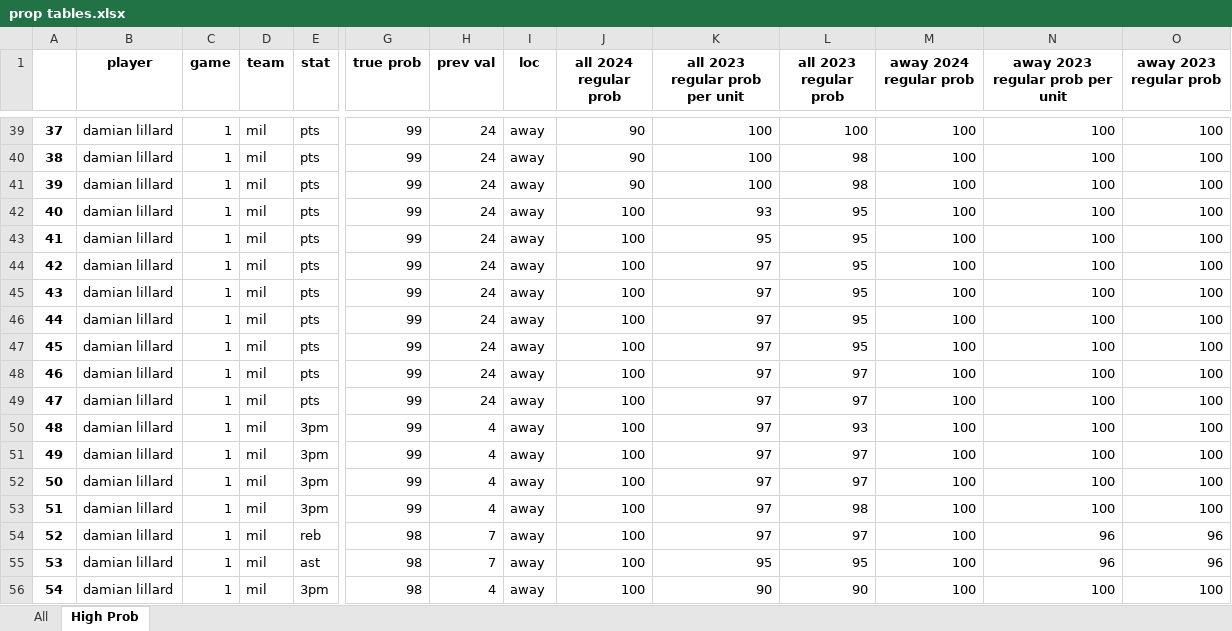
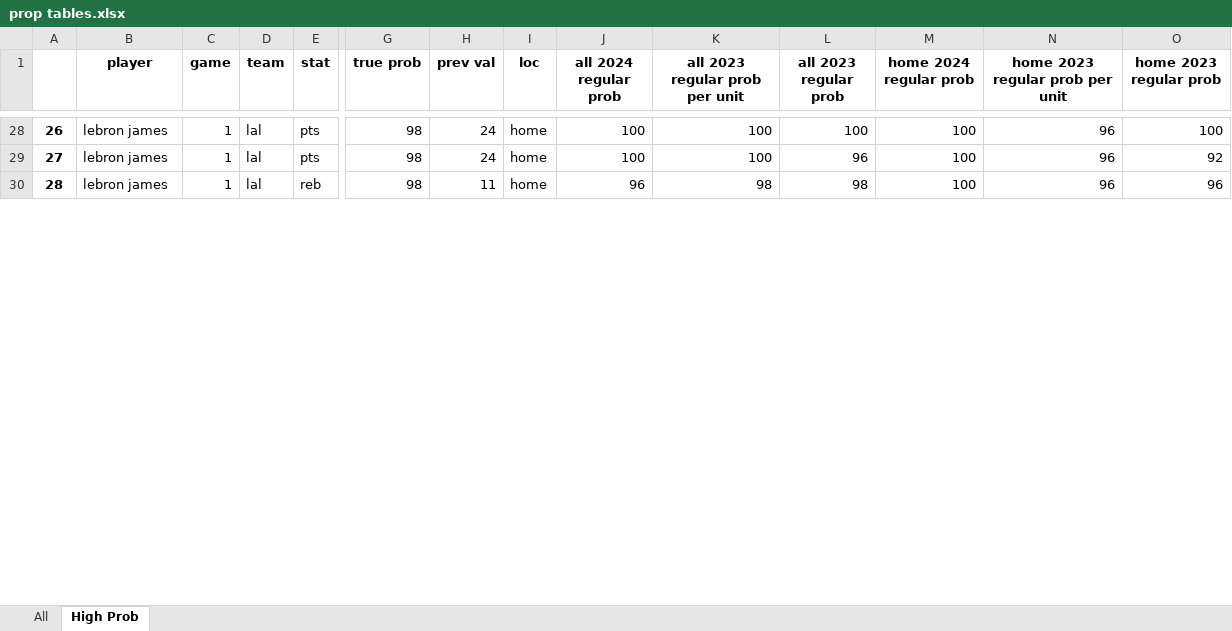
Before and after one commit to maxmnovick/proposition-generator, an Excel workbook: data/prop tables.xlsx, sheet High Prob, drawn as a sheet; only a part is shown, gaps mark what is left out; values as stored, in another font and other column widths than the file's, no borders; removed rows and columns are numbered as before the commit, all else as after; rows hold the shown columns only; the diff covers the shown part only; the diff names each change by its address in the sheet, - before the commit and + after, or states it on an @@ line.

Commit message:
enabled read box scores and get stats for player conditions to save in stat dict and next get probs

```diff
--- a/data/prop tables.xlsx (sheet High Prob)
+++ b/data/prop tables.xlsx (sheet High Prob)
-M1: away 2024 regular prob
+M1: home 2024 regular prob
-N1: away 2023 regular prob per unit
+N1: home 2023 regular prob per unit
-O1: away 2023 regular prob
+O1: home 2023 regular prob
@@ column A renumbered between rows 13 and 45 @@
-B28 (player): damian lillard
+B28 (player): lebron james
-D28 (team): mil
+D28 (team): lal
-G28 (true prob): 99
+G28 (true prob): 98
-I28 (loc): away
+I28 (loc): home
-J28 (all 2024 regular prob): 90
+J28 (all 2024 regular prob): 100
-N28 (home 2023 regular prob per unit): 100
+N28 (home 2023 regular prob per unit): 96
-row 40: 38 | damian lillard | 1 | mil | pts | 99 | 24 | away | 90 | 100 | 98 | 100 | 100 | 100
-row 41: 39 | damian lillard | 1 | mil | pts | 99 | 24 | away | 90 | 100 | 98 | 100 | 100 | 100
-row 42: 40 | damian lillard | 1 | mil | pts | 99 | 24 | away | 100 | 93 | 95 | 100 | 100 | 100
-row 43: 41 | damian lillard | 1 | mil | pts | 99 | 24 | away | 100 | 95 | 95 | 100 | 100 | 100
-row 44: 42 | damian lillard | 1 | mil | pts | 99 | 24 | away | 100 | 97 | 95 | 100 | 100 | 100
-row 45: 43 | damian lillard | 1 | mil | pts | 99 | 24 | away | 100 | 97 | 95 | 100 | 100 | 100
-row 46: 44 | damian lillard | 1 | mil | pts | 99 | 24 | away | 100 | 97 | 95 | 100 | 100 | 100
-row 47: 45 | damian lillard | 1 | mil | pts | 99 | 24 | away | 100 | 97 | 95 | 100 | 100 | 100
-row 48: 46 | damian lillard | 1 | mil | pts | 99 | 24 | away | 100 | 97 | 97 | 100 | 100 | 100
-row 49: 47 | damian lillard | 1 | mil | pts | 99 | 24 | away | 100 | 97 | 97 | 100 | 100 | 100
-row 50: 48 | damian lillard | 1 | mil | 3pm | 99 | 4 | away | 100 | 97 | 93 | 100 | 100 | 100
-row 51: 49 | damian lillard | 1 | mil | 3pm | 99 | 4 | away | 100 | 97 | 97 | 100 | 100 | 100
-row 52: 50 | damian lillard | 1 | mil | 3pm | 99 | 4 | away | 100 | 97 | 97 | 100 | 100 | 100
-row 53: 51 | damian lillard | 1 | mil | 3pm | 99 | 4 | away | 100 | 97 | 98 | 100 | 100 | 100
+row 29: 27 | lebron james | 1 | lal | pts | 98 | 24 | home | 100 | 100 | 96 | 100 | 96 | 92
-B30 (player): damian lillard
+B30 (player): lebron james
-D30 (team): mil
+D30 (team): lal
-H30 (prev val): 7
+H30 (prev val): 11
-I30 (loc): away
+I30 (loc): home
-J30 (all 2024 regular prob): 100
+J30 (all 2024 regular prob): 96
-K30 (all 2023 regular prob per unit): 97
+K30 (all 2023 regular prob per unit): 98
-L30 (all 2023 regular prob): 97
+L30 (all 2023 regular prob): 98
-row 55: 53 | damian lillard | 1 | mil | ast | 98 | 7 | away | 100 | 95 | 95 | 100 | 96 | 96
-row 56: 54 | damian lillard | 1 | mil | 3pm | 98 | 4 | away | 100 | 90 | 90 | 100 | 100 | 100
```
Also changed, not shown: 25 added rows, 30 removed rows and 111 edited cells elsewhere in this sheet, sheet All, 16 other files.
